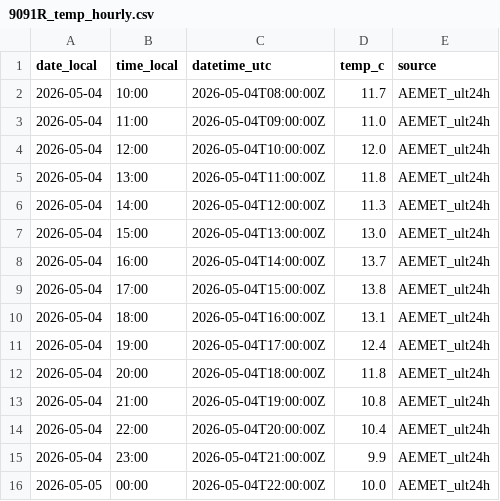
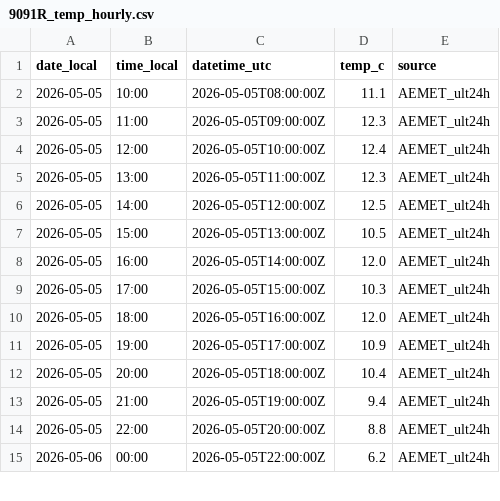
Before and after one commit to artcymap-ctrl/CALEFACCION, a CSV file: docs/data/9091R_temp_hourly.csv, drawn as a sheet; only a part is shown; the diff covers the shown part only.

```diff
--- a/docs/data/9091R_temp_hourly.csv
+++ b/docs/data/9091R_temp_hourly.csv
@@ -1,16 +1,15 @@
 date_local,time_local,datetime_utc,temp_c,source
-2026-05-04,10:00,2026-05-04T08:00:00Z,11.7,AEMET_ult24h
-2026-05-04,11:00,2026-05-04T09:00:00Z,11.0,AEMET_ult24h
-2026-05-04,12:00,2026-05-04T10:00:00Z,12.0,AEMET_ult24h
-2026-05-04,13:00,2026-05-04T11:00:00Z,11.8,AEMET_ult24h
-2026-05-04,14:00,2026-05-04T12:00:00Z,11.3,AEMET_ult24h
-2026-05-04,15:00,2026-05-04T13:00:00Z,13.0,AEMET_ult24h
-2026-05-04,16:00,2026-05-04T14:00:00Z,13.7,AEMET_ult24h
-2026-05-04,17:00,2026-05-04T15:00:00Z,13.8,AEMET_ult24h
-2026-05-04,18:00,2026-05-04T16:00:00Z,13.1,AEMET_ult24h
-2026-05-04,19:00,2026-05-04T17:00:00Z,12.4,AEMET_ult24h
-2026-05-04,20:00,2026-05-04T18:00:00Z,11.8,AEMET_ult24h
-2026-05-04,21:00,2026-05-04T19:00:00Z,10.8,AEMET_ult24h
-2026-05-04,22:00,2026-05-04T20:00:00Z,10.4,AEMET_ult24h
-2026-05-04,23:00,2026-05-04T21:00:00Z,9.9,AEMET_ult24h
-2026-05-05,00:00,2026-05-04T22:00:00Z,10.0,AEMET_ult24h
+2026-05-05,10:00,2026-05-05T08:00:00Z,11.1,AEMET_ult24h
+2026-05-05,11:00,2026-05-05T09:00:00Z,12.3,AEMET_ult24h
+2026-05-05,12:00,2026-05-05T10:00:00Z,12.4,AEMET_ult24h
+2026-05-05,13:00,2026-05-05T11:00:00Z,12.3,AEMET_ult24h
+2026-05-05,14:00,2026-05-05T12:00:00Z,12.5,AEMET_ult24h
+2026-05-05,15:00,2026-05-05T13:00:00Z,10.5,AEMET_ult24h
+2026-05-05,16:00,2026-05-05T14:00:00Z,12.0,AEMET_ult24h
+2026-05-05,17:00,2026-05-05T15:00:00Z,10.3,AEMET_ult24h
+2026-05-05,18:00,2026-05-05T16:00:00Z,12.0,AEMET_ult24h
+2026-05-05,19:00,2026-05-05T17:00:00Z,10.9,AEMET_ult24h
+2026-05-05,20:00,2026-05-05T18:00:00Z,10.4,AEMET_ult24h
+2026-05-05,21:00,2026-05-05T19:00:00Z,9.4,AEMET_ult24h
+2026-05-05,22:00,2026-05-05T20:00:00Z,8.8,AEMET_ult24h
+2026-05-06,00:00,2026-05-05T22:00:00Z,6.2,AEMET_ult24h
```
Also changed, not shown: 27 edited cells elsewhere in this file, docs/data/9091R_temp_history.csv.
